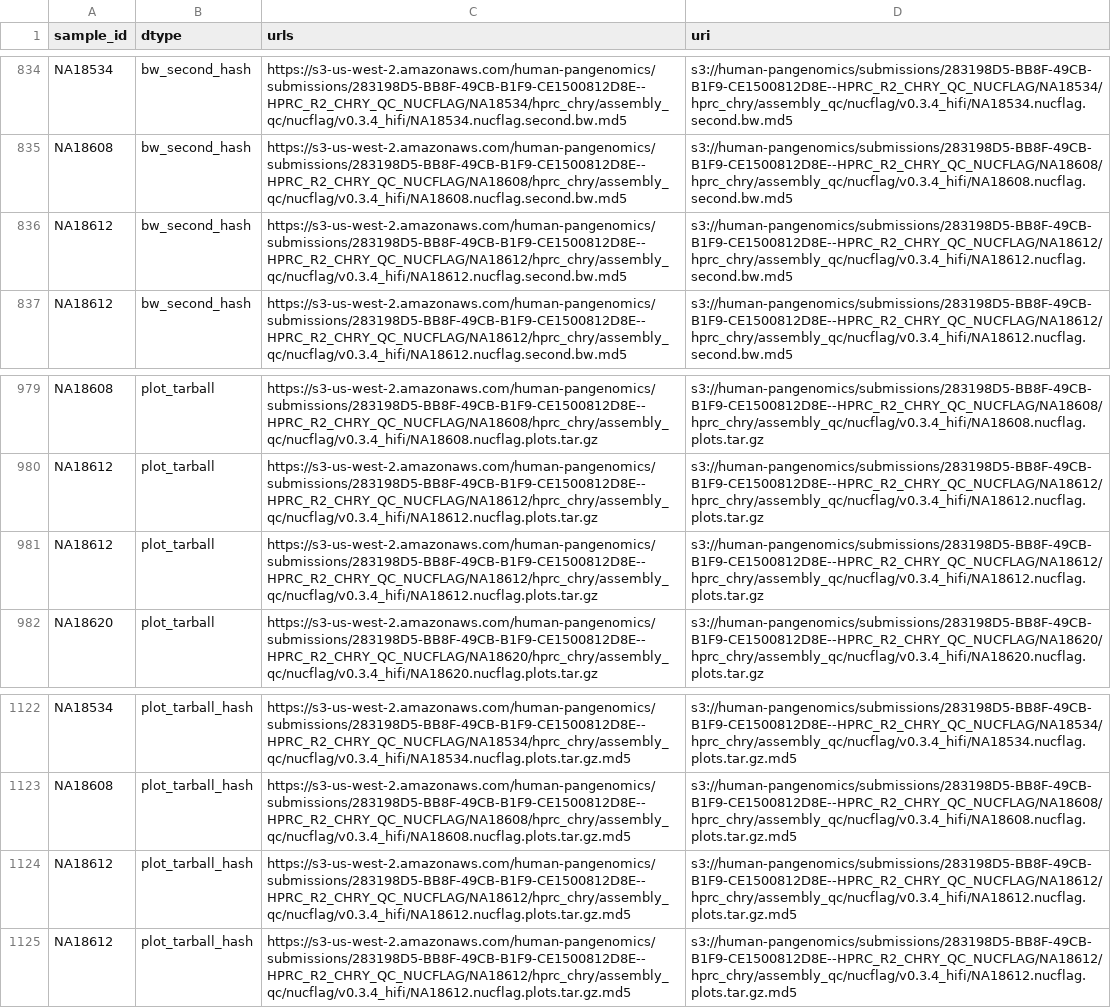
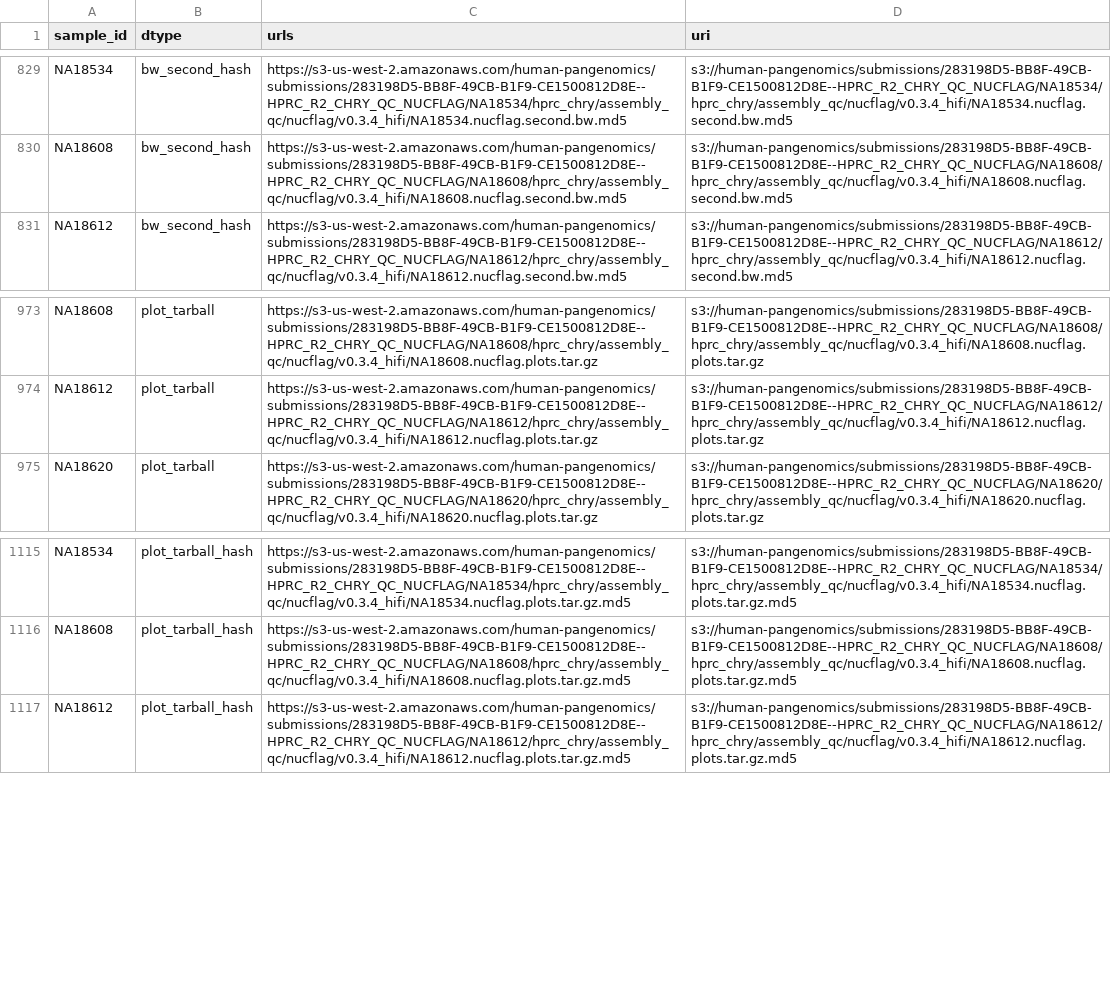
Before and after one commit to koisland/Snakemake-NucFlag-HPRC, a TSV file: results.tsv, drawn as a sheet; only a part is shown, gaps mark what is left out; the diff covers the shown part only.

```diff
--- a/results.tsv
+++ b/results.tsv
@@ -835,3 +830,2 @@ NA18534	bw_second_hash	https://s3-us-west-2.amazonaws.com/human-pangenomics/subm
 NA18608	bw_second_hash	https://s3-us-west-2.amazonaws.com/human-pangenomics/submissions/283198D5-BB8F-49CB-B1F9-CE1500812D8E--HPRC_R2_CHRY_QC_NUCFLAG/NA18608/hprc_chry/assembly_qc/nucflag/v0.3.4_hifi/NA18608.nucflag.second.bw.md5	s3://human-pangenomics/submissions/283198D5-BB8F-49CB-B1F9-CE1500812D8E--HPRC_R2_CHRY_QC_NUCFLAG/NA18608/hprc_chry/assembly_qc/nucflag/v0.3.4_hifi/NA18608.nucflag.second.bw.md5
-NA18612	bw_second_hash	https://s3-us-west-2.amazonaws.com/human-pangenomics/submissions/283198D5-BB8F-49CB-B1F9-CE1500812D8E--HPRC_R2_CHRY_QC_NUCFLAG/NA18612/hprc_chry/assembly_qc/nucflag/v0.3.4_hifi/NA18612.nucflag.second.bw.md5	s3://human-pangenomics/submissions/283198D5-BB8F-49CB-B1F9-CE1500812D8E--HPRC_R2_CHRY_QC_NUCFLAG/NA18612/hprc_chry/assembly_qc/nucflag/v0.3.4_hifi/NA18612.nucflag.second.bw.md5
 NA18612	bw_second_hash	https://s3-us-west-2.amazonaws.com/human-pangenomics/submissions/283198D5-BB8F-49CB-B1F9-CE1500812D8E--HPRC_R2_CHRY_QC_NUCFLAG/NA18612/hprc_chry/assembly_qc/nucflag/v0.3.4_hifi/NA18612.nucflag.second.bw.md5	s3://human-pangenomics/submissions/283198D5-BB8F-49CB-B1F9-CE1500812D8E--HPRC_R2_CHRY_QC_NUCFLAG/NA18612/hprc_chry/assembly_qc/nucflag/v0.3.4_hifi/NA18612.nucflag.second.bw.md5
@@ -980,3 +974,2 @@ NA18608	plot_tarball	https://s3-us-west-2.amazonaws.com/human-pangenomics/submis
 NA18612	plot_tarball	https://s3-us-west-2.amazonaws.com/human-pangenomics/submissions/283198D5-BB8F-49CB-B1F9-CE1500812D8E--HPRC_R2_CHRY_QC_NUCFLAG/NA18612/hprc_chry/assembly_qc/nucflag/v0.3.4_hifi/NA18612.nucflag.plots.tar.gz	s3://human-pangenomics/submissions/283198D5-BB8F-49CB-B1F9-CE1500812D8E--HPRC_R2_CHRY_QC_NUCFLAG/NA18612/hprc_chry/assembly_qc/nucflag/v0.3.4_hifi/NA18612.nucflag.plots.tar.gz
-NA18612	plot_tarball	https://s3-us-west-2.amazonaws.com/human-pangenomics/submissions/283198D5-BB8F-49CB-B1F9-CE1500812D8E--HPRC_R2_CHRY_QC_NUCFLAG/NA18612/hprc_chry/assembly_qc/nucflag/v0.3.4_hifi/NA18612.nucflag.plots.tar.gz	s3://human-pangenomics/submissions/283198D5-BB8F-49CB-B1F9-CE1500812D8E--HPRC_R2_CHRY_QC_NUCFLAG/NA18612/hprc_chry/assembly_qc/nucflag/v0.3.4_hifi/NA18612.nucflag.plots.tar.gz
 NA18620	plot_tarball	https://s3-us-west-2.amazonaws.com/human-pangenomics/submissions/283198D5-BB8F-49CB-B1F9-CE1500812D8E--HPRC_R2_CHRY_QC_NUCFLAG/NA18620/hprc_chry/assembly_qc/nucflag/v0.3.4_hifi/NA18620.nucflag.plots.tar.gz	s3://human-pangenomics/submissions/283198D5-BB8F-49CB-B1F9-CE1500812D8E--HPRC_R2_CHRY_QC_NUCFLAG/NA18620/hprc_chry/assembly_qc/nucflag/v0.3.4_hifi/NA18620.nucflag.plots.tar.gz
@@ -1123,3 +1116,2 @@ NA18534	plot_tarball_hash	https://s3-us-west-2.amazonaws.com/human-pangenomics/s
 NA18608	plot_tarball_hash	https://s3-us-west-2.amazonaws.com/human-pangenomics/submissions/283198D5-BB8F-49CB-B1F9-CE1500812D8E--HPRC_R2_CHRY_QC_NUCFLAG/NA18608/hprc_chry/assembly_qc/nucflag/v0.3.4_hifi/NA18608.nucflag.plots.tar.gz.md5	s3://human-pangenomics/submissions/283198D5-BB8F-49CB-B1F9-CE1500812D8E--HPRC_R2_CHRY_QC_NUCFLAG/NA18608/hprc_chry/assembly_qc/nucflag/v0.3.4_hifi/NA18608.nucflag.plots.tar.gz.md5
-NA18612	plot_tarball_hash	https://s3-us-west-2.amazonaws.com/human-pangenomics/submissions/283198D5-BB8F-49CB-B1F9-CE1500812D8E--HPRC_R2_CHRY_QC_NUCFLAG/NA18612/hprc_chry/assembly_qc/nucflag/v0.3.4_hifi/NA18612.nucflag.plots.tar.gz.md5	s3://human-pangenomics/submissions/283198D5-BB8F-49CB-B1F9-CE1500812D8E--HPRC_R2_CHRY_QC_NUCFLAG/NA18612/hprc_chry/assembly_qc/nucflag/v0.3.4_hifi/NA18612.nucflag.plots.tar.gz.md5
 NA18612	plot_tarball_hash	https://s3-us-west-2.amazonaws.com/human-pangenomics/submissions/283198D5-BB8F-49CB-B1F9-CE1500812D8E--HPRC_R2_CHRY_QC_NUCFLAG/NA18612/hprc_chry/assembly_qc/nucflag/v0.3.4_hifi/NA18612.nucflag.plots.tar.gz.md5	s3://human-pangenomics/submissions/283198D5-BB8F-49CB-B1F9-CE1500812D8E--HPRC_R2_CHRY_QC_NUCFLAG/NA18612/hprc_chry/assembly_qc/nucflag/v0.3.4_hifi/NA18612.nucflag.plots.tar.gz.md5
```
Also changed, not shown: 5 removed rows elsewhere in this file, 1 other file.
